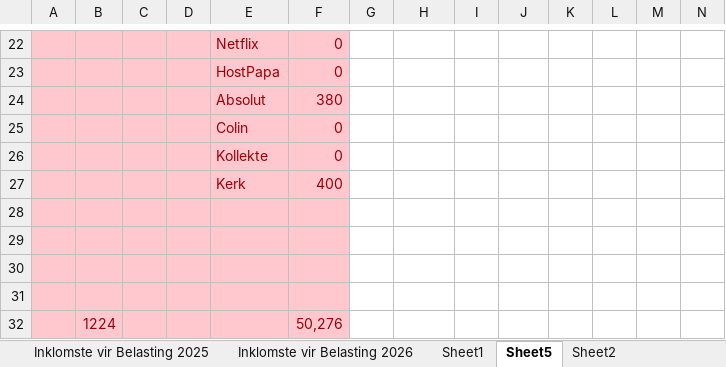
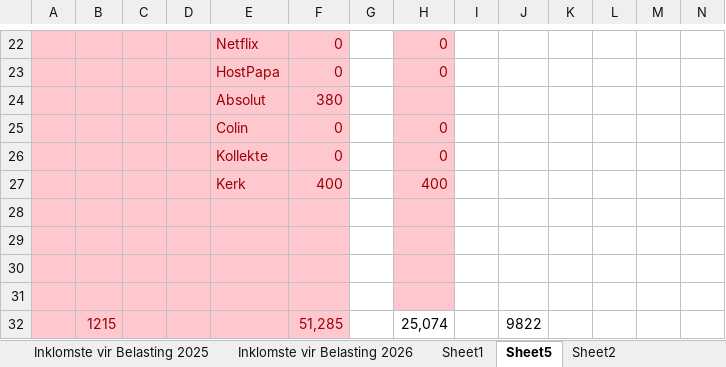
Before and after one commit to JohanSchultz/stock-management, an Excel workbook: Notes/Function notes.xlsx, sheet Sheet5, drawn as a sheet; only a part is shown, gaps mark what is left out; values as stored, in another font and other column widths than the file's, no borders; removed rows and columns are numbered as before the commit, all else as after; rows hold the shown columns only; the diff covers the shown part only; the diff names each change by its address in the sheet, - before the commit and + after, or states it on an @@ line.

```diff
--- a/Notes/Function notes.xlsx (sheet Sheet5)
+++ b/Notes/Function notes.xlsx (sheet Sheet5)
-H22:H31 fill: none
+H22:H31 fill: #FFC7CE
-H22:H23: (empty)
+H22:H23: 0
-H25:H26: (empty)
+H25:H26: 0
-H27: (empty)
+H27: 400
-row 32:  | 1224 |  |  |  | 50,276
+row 32:  | 1215 |  |  |  | 51,285 |  | 25,074 |  | 9822
```
Also changed, not shown: 1 added row, 1 removed row, 19 edited cells and cell formats elsewhere in this sheet, sheet Inklomste vir Belasting 2026, 2 other files.
